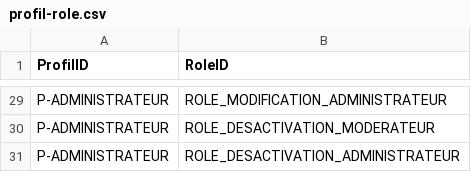
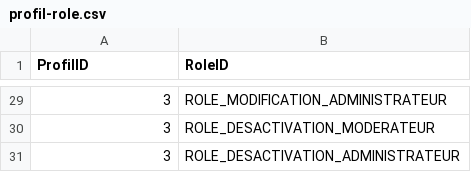
Before and after one commit to dleguis/carpooling, a CSV file: carpooling-domaine/src/main/resources/liquibase/data/profil-role.csv, drawn as a sheet; only a part is shown, gaps mark what is left out; the diff covers the shown part only; the diff names each change by its address in the sheet, - before the commit and + after, or states it on an @@ line.

Commit message:
Init roles, profils premier TU

```diff
--- a/carpooling-domaine/src/main/resources/liquibase/data/profil-role.csv
+++ b/carpooling-domaine/src/main/resources/liquibase/data/profil-role.csv
-A29:A31 (ProfilID): P-ADMINISTRATEUR
+A29:A31 (ProfilID): 3
```
Also changed, not shown: 27 edited cells elsewhere in this file, carpooling-domaine/src/main/resources/liquibase/data/role.csv, 8 other files.
